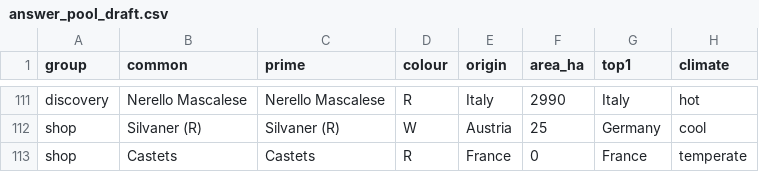
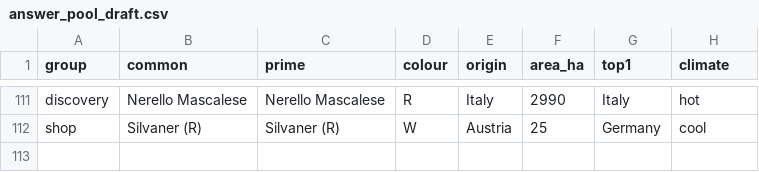
Before and after one commit to GodelloVbP/Grapedle, a CSV file: data/source/answer_pool_draft.csv, drawn as a sheet; only a part is shown, gaps mark what is left out.

```diff
--- a/data/source/answer_pool_draft.csv
+++ b/data/source/answer_pool_draft.csv
@@ -112,2 +112 @@ discovery,Nerello Mascalese,Nerello Mascalese,R,Italy,2990,Italy,hot
 shop,Silvaner (R),Silvaner (R),W,Austria,25,Germany,cool
-shop,Castets,Castets,R,France,0,France,temperate
```
Also changed, not shown: 34 other files.
